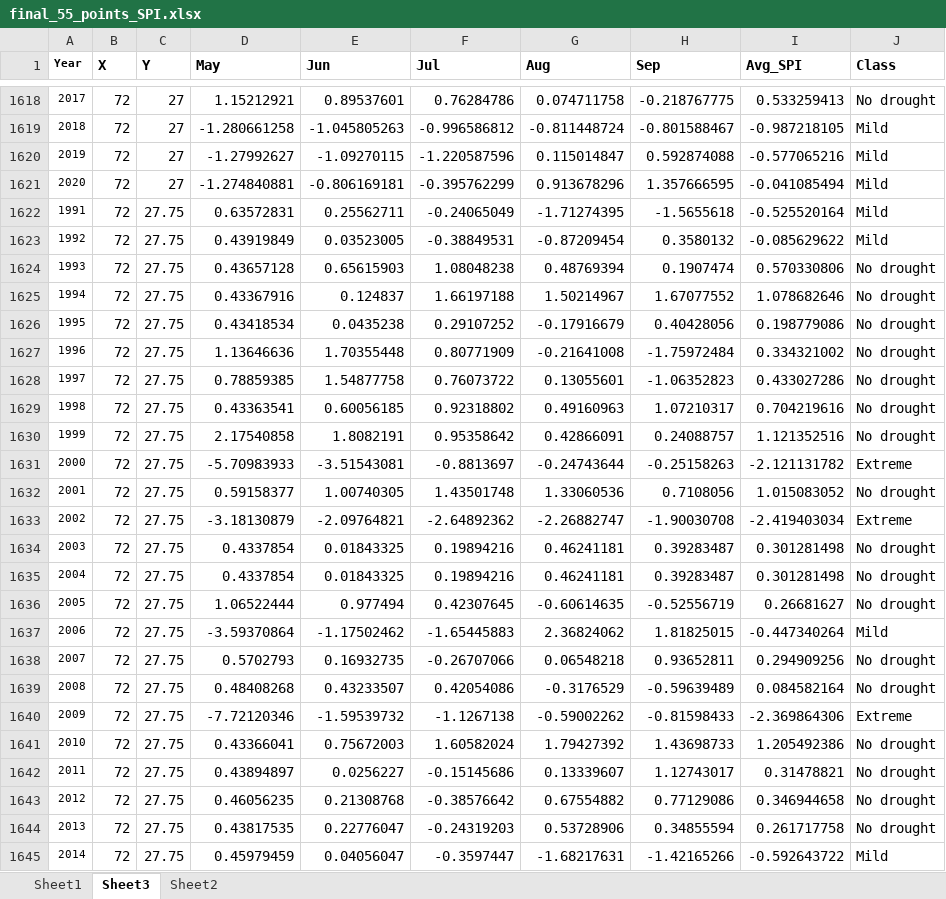
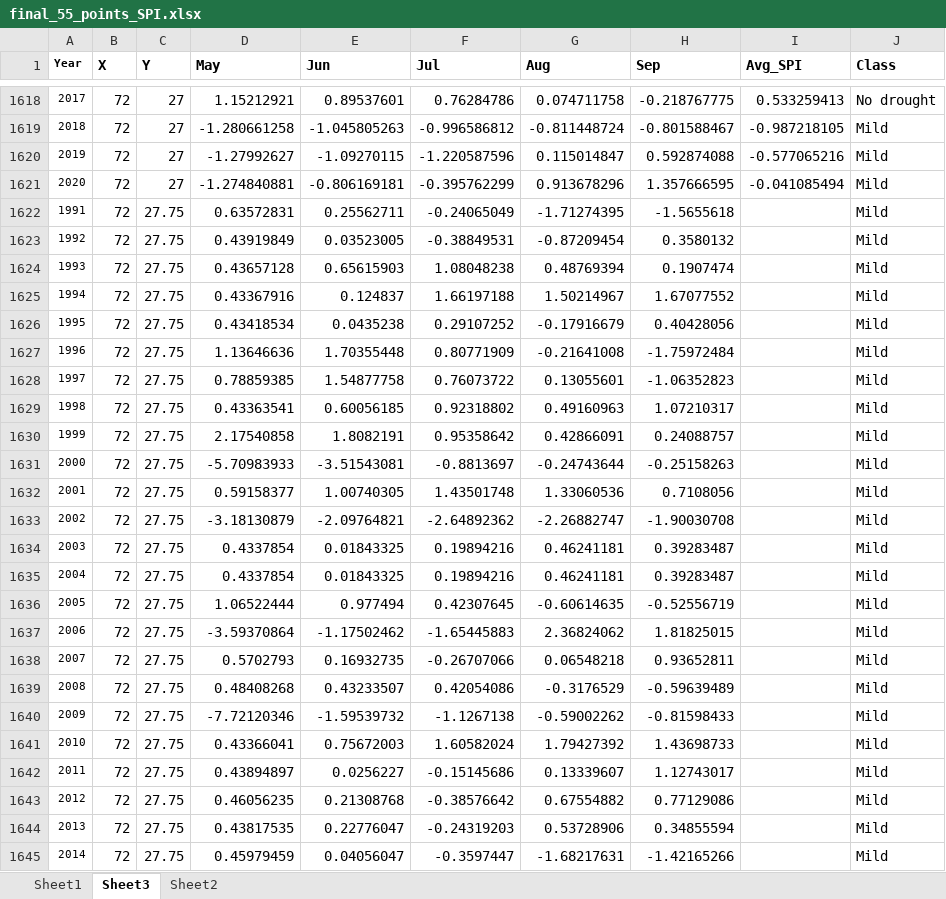
Before and after one commit to RituKhandelwal87/projects, an Excel workbook: final_55_points_SPI.xlsx, sheet Sheet3, drawn as a sheet; only a part is shown, gaps mark what is left out; values as stored, in another font and other column widths than the file's, no borders; the diff covers the shown part only; the diff names each change by its address in the sheet, - before the commit and + after, or states it on an @@ line.

Commit message:
Add files via upload

```diff
--- a/final_55_points_SPI.xlsx (sheet Sheet3)
+++ b/final_55_points_SPI.xlsx (sheet Sheet3)
-I1622 (Avg_SPI): -0.525520164
+I1622 (Avg_SPI): (empty)
-I1623 (Avg_SPI): -0.085629622
+I1623 (Avg_SPI): (empty)
-I1624 (Avg_SPI): 0.570330806
+I1624 (Avg_SPI): (empty)
-J1624:J1630 (Class): No drought
+J1624:J1630 (Class): Mild
-I1625 (Avg_SPI): 1.078682646
+I1625 (Avg_SPI): (empty)
-I1626 (Avg_SPI): 0.198779086
+I1626 (Avg_SPI): (empty)
-I1627 (Avg_SPI): 0.334321002
+I1627 (Avg_SPI): (empty)
-I1628 (Avg_SPI): 0.433027286
+I1628 (Avg_SPI): (empty)
-I1629 (Avg_SPI): 0.704219616
+I1629 (Avg_SPI): (empty)
-I1630 (Avg_SPI): 1.121352516
+I1630 (Avg_SPI): (empty)
-I1631 (Avg_SPI): -2.121131782
+I1631 (Avg_SPI): (empty)
-J1631 (Class): Extreme
+J1631 (Class): Mild
-I1632 (Avg_SPI): 1.015083052
+I1632 (Avg_SPI): (empty)
-J1632 (Class): No drought
+J1632 (Class): Mild
-I1633 (Avg_SPI): -2.419403034
+I1633 (Avg_SPI): (empty)
-J1633 (Class): Extreme
+J1633 (Class): Mild
-I1634:I1635 (Avg_SPI): 0.301281498
+I1634:I1635 (Avg_SPI): (empty)
-J1634:J1636 (Class): No drought
+J1634:J1636 (Class): Mild
-I1636 (Avg_SPI): 0.26681627
+I1636 (Avg_SPI): (empty)
-I1637 (Avg_SPI): -0.447340264
+I1637 (Avg_SPI): (empty)
-I1638 (Avg_SPI): 0.294909256
+I1638 (Avg_SPI): (empty)
-J1638:J1639 (Class): No drought
+J1638:J1639 (Class): Mild
-I1639 (Avg_SPI): 0.084582164
+I1639 (Avg_SPI): (empty)
-I1640 (Avg_SPI): -2.369864306
+I1640 (Avg_SPI): (empty)
-J1640 (Class): Extreme
+J1640 (Class): Mild
-I1641 (Avg_SPI): 1.205492386
+I1641 (Avg_SPI): (empty)
-J1641:J1644 (Class): No drought
+J1641:J1644 (Class): Mild
-I1642 (Avg_SPI): 0.31478821
+I1642 (Avg_SPI): (empty)
-I1643 (Avg_SPI): 0.346944658
+I1643 (Avg_SPI): (empty)
-I1644 (Avg_SPI): 0.261717758
+I1644 (Avg_SPI): (empty)
-I1645 (Avg_SPI): -0.592643722
+I1645 (Avg_SPI): (empty)
```
Also changed, not shown: 11 edited cells elsewhere in this sheet, sheet Sheet1, formulas that keep their value.
